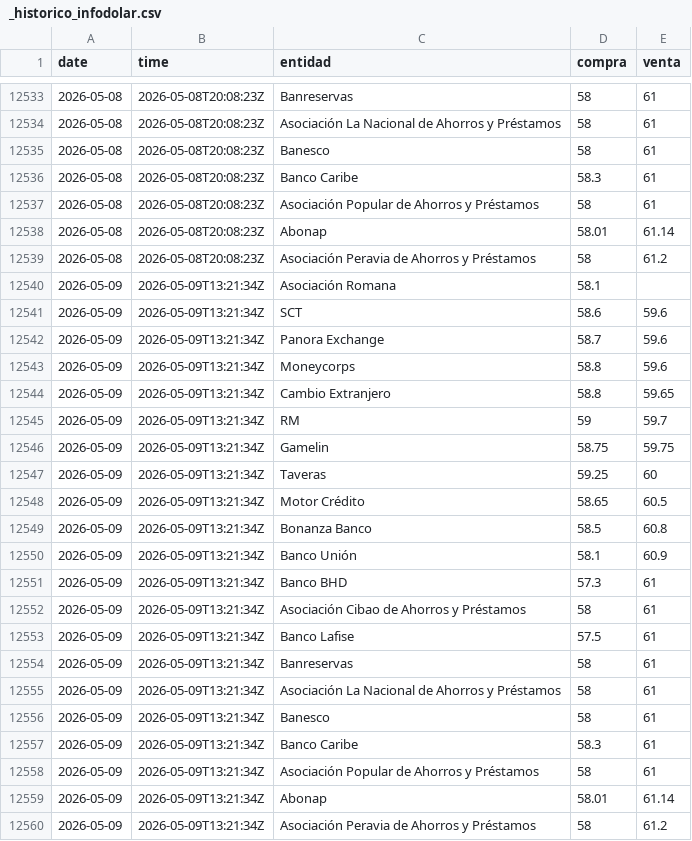
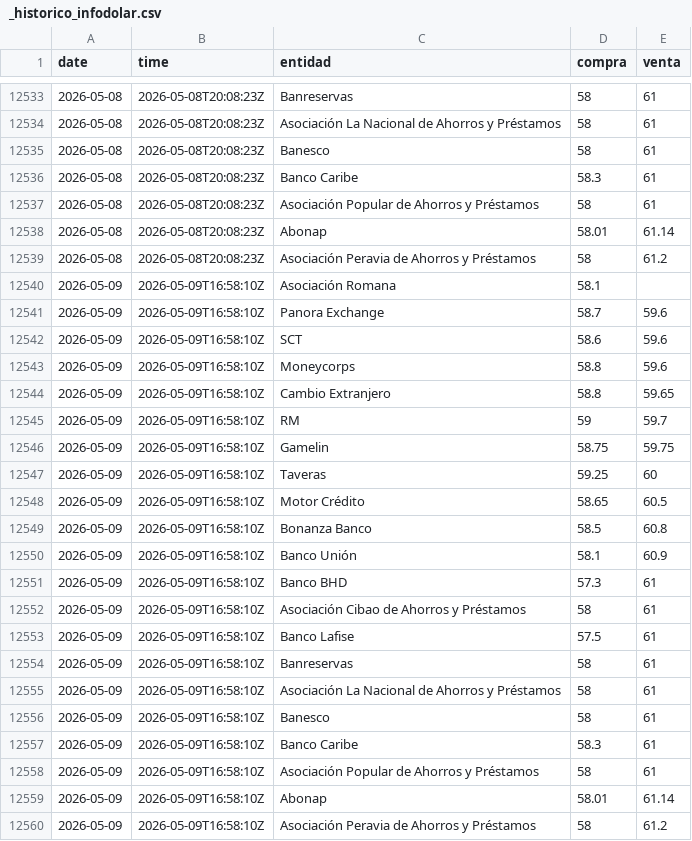
Before and after one commit to emilarmando03/webscraping-tc2, a CSV file: data/infodolar/_historico_infodolar.csv, drawn as a sheet; only a part is shown, gaps mark what is left out.

```diff
--- a/data/infodolar/_historico_infodolar.csv
+++ b/data/infodolar/_historico_infodolar.csv
@@ -12539,22 +12539,22 @@ date,time,entidad,compra,venta
 2026-05-08,2026-05-08T20:08:23Z,Asociación Peravia de Ahorros y Préstamos,58,61.2
-2026-05-09,2026-05-09T13:21:34Z,Asociación Romana,58.1,
-2026-05-09,2026-05-09T13:21:34Z,SCT,58.6,59.6
-2026-05-09,2026-05-09T13:21:34Z,Panora Exchange,58.7,59.6
-2026-05-09,2026-05-09T13:21:34Z,Moneycorps,58.8,59.6
-2026-05-09,2026-05-09T13:21:34Z,Cambio Extranjero,58.8,59.65
-2026-05-09,2026-05-09T13:21:34Z,RM,59,59.7
-2026-05-09,2026-05-09T13:21:34Z,Gamelin,58.75,59.75
-2026-05-09,2026-05-09T13:21:34Z,Taveras,59.25,60
-2026-05-09,2026-05-09T13:21:34Z,Motor Crédito,58.65,60.5
-2026-05-09,2026-05-09T13:21:34Z,Bonanza Banco,58.5,60.8
-2026-05-09,2026-05-09T13:21:34Z,Banco Unión,58.1,60.9
-2026-05-09,2026-05-09T13:21:34Z,Banco BHD,57.3,61
-2026-05-09,2026-05-09T13:21:34Z,Asociación Cibao de Ahorros y Préstamos,58,61
-2026-05-09,2026-05-09T13:21:34Z,Banco Lafise,57.5,61
-2026-05-09,2026-05-09T13:21:34Z,Banreservas,58,61
-2026-05-09,2026-05-09T13:21:34Z,Asociación La Nacional de Ahorros y Préstamos,58,61
-2026-05-09,2026-05-09T13:21:34Z,Banesco,58,61
-2026-05-09,2026-05-09T13:21:34Z,Banco Caribe,58.3,61
-2026-05-09,2026-05-09T13:21:34Z,Asociación Popular de Ahorros y Préstamos,58,61
-2026-05-09,2026-05-09T13:21:34Z,Abonap,58.01,61.14
-2026-05-09,2026-05-09T13:21:34Z,Asociación Peravia de Ahorros y Préstamos,58,61.2
+2026-05-09,2026-05-09T16:58:10Z,Asociación Romana,58.1,
+2026-05-09,2026-05-09T16:58:10Z,Panora Exchange,58.7,59.6
+2026-05-09,2026-05-09T16:58:10Z,SCT,58.6,59.6
+2026-05-09,2026-05-09T16:58:10Z,Moneycorps,58.8,59.6
+2026-05-09,2026-05-09T16:58:10Z,Cambio Extranjero,58.8,59.65
+2026-05-09,2026-05-09T16:58:10Z,RM,59,59.7
+2026-05-09,2026-05-09T16:58:10Z,Gamelin,58.75,59.75
+2026-05-09,2026-05-09T16:58:10Z,Taveras,59.25,60
+2026-05-09,2026-05-09T16:58:10Z,Motor Crédito,58.65,60.5
+2026-05-09,2026-05-09T16:58:10Z,Bonanza Banco,58.5,60.8
+2026-05-09,2026-05-09T16:58:10Z,Banco Unión,58.1,60.9
+2026-05-09,2026-05-09T16:58:10Z,Banco BHD,57.3,61
+2026-05-09,2026-05-09T16:58:10Z,Asociación Cibao de Ahorros y Préstamos,58,61
+2026-05-09,2026-05-09T16:58:10Z,Banco Lafise,57.5,61
+2026-05-09,2026-05-09T16:58:10Z,Banreservas,58,61
+2026-05-09,2026-05-09T16:58:10Z,Asociación La Nacional de Ahorros y Préstamos,58,61
+2026-05-09,2026-05-09T16:58:10Z,Banesco,58,61
+2026-05-09,2026-05-09T16:58:10Z,Banco Caribe,58.3,61
+2026-05-09,2026-05-09T16:58:10Z,Asociación Popular de Ahorros y Préstamos,58,61
+2026-05-09,2026-05-09T16:58:10Z,Abonap,58.01,61.14
+2026-05-09,2026-05-09T16:58:10Z,Asociación Peravia de Ahorros y Préstamos,58,61.2
```
Also changed, not shown: data/infodolar/csv/2026-05-09.csv, 4 other files.
